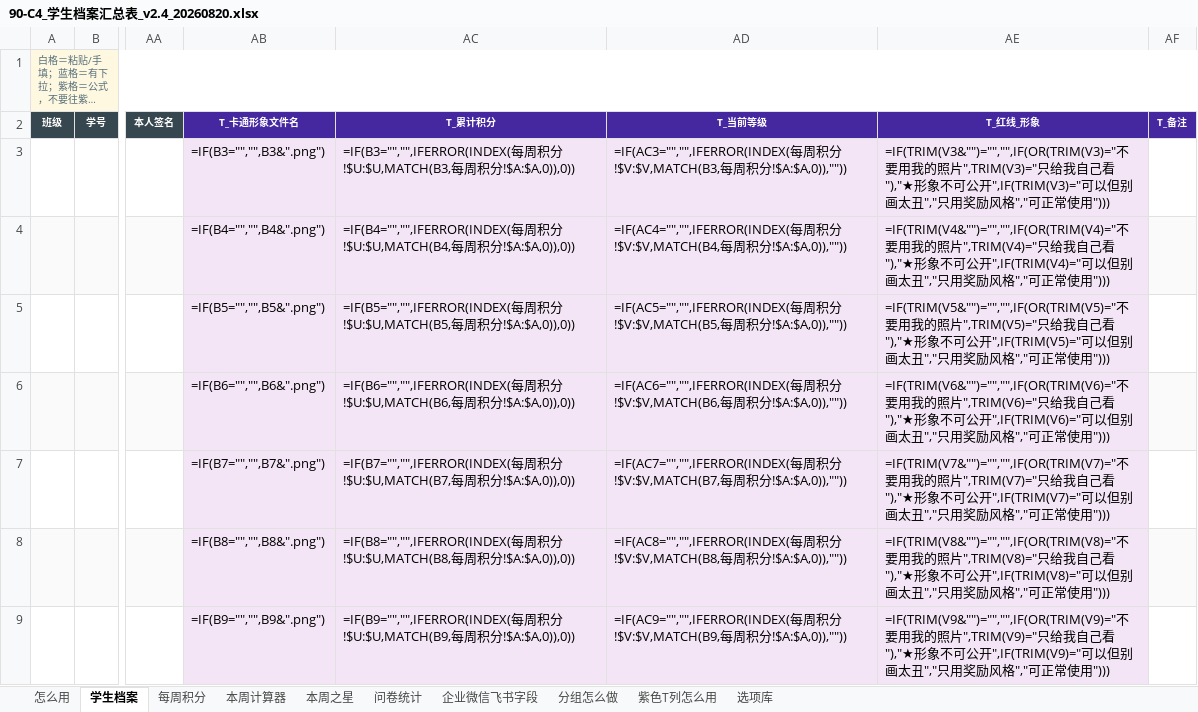
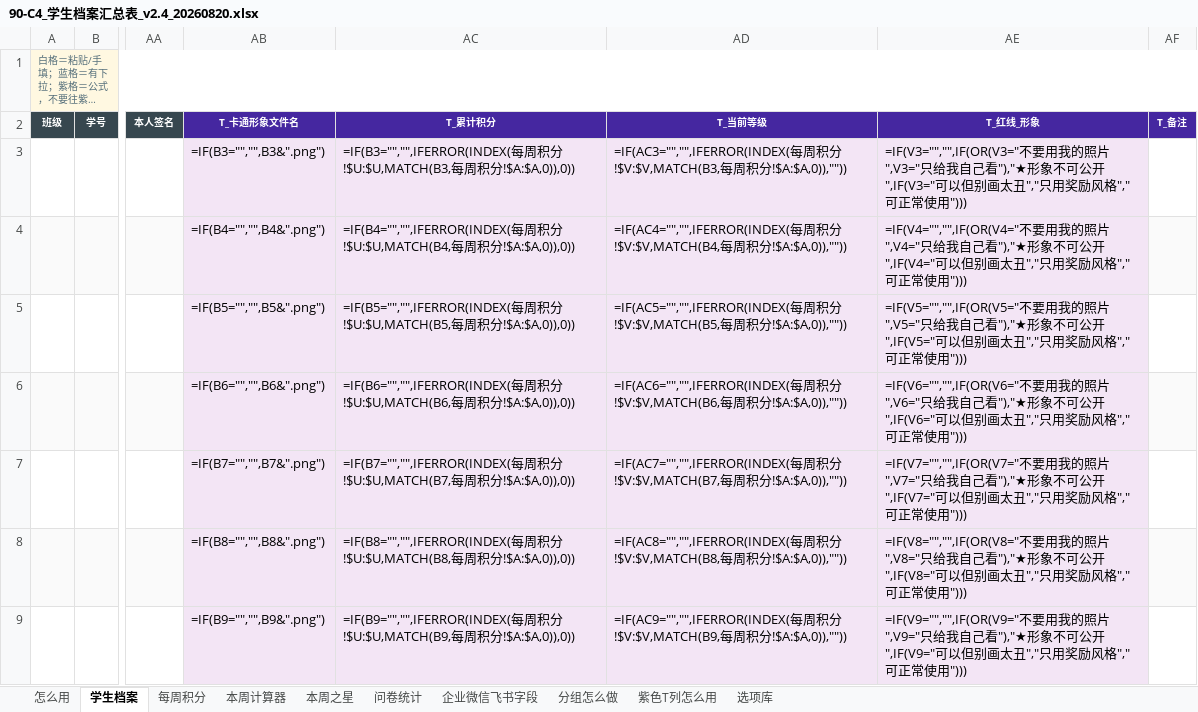
Before and after one commit to xuehui003-1/jichukuaiji, an Excel workbook: 90_通用工具_全学期复用/90-C4_学生档案汇总表_v2.4_20260820.xlsx, sheet 学生档案, drawn as a sheet; only a part is shown, gaps mark what is left out; long unchanged cells end in …; values as stored, in another font and other column widths than the file's, no borders; formulas without a stored value are shown as written; conditional formats not drawn; the diff covers the shown part only; the diff names each change by its address in the sheet, - before the commit and + after, or states it on an @@ line.

```diff
--- a/90_通用工具_全学期复用/90-C4_学生档案汇总表_v2.4_20260820.xlsx (sheet 学生档案)
+++ b/90_通用工具_全学期复用/90-C4_学生档案汇总表_v2.4_20260820.xlsx (sheet 学生档案)
-AE3: =IF(TRIM(V3&"")="","",IF(OR(TRIM(V3)="不要用我的照片",TRIM(V3)="只给我自己看"),"★形象不可公开",IF(TRIM(V3)="可以…
+AE3: =IF(V3="","",IF(OR(V3="不要用我的照片",V3="只给我自己看"),"★形象不可公开",IF(V3="可以…
-AE4: =IF(TRIM(V4&"")="","",IF(OR(TRIM(V4)="不要用我的照片",TRIM(V4)="只给我自己看"),"★形象不可公开",IF(TRIM(V4)="可以…
+AE4: =IF(V4="","",IF(OR(V4="不要用我的照片",V4="只给我自己看"),"★形象不可公开",IF(V4="可以…
-AE5: =IF(TRIM(V5&"")="","",IF(OR(TRIM(V5)="不要用我的照片",TRIM(V5)="只给我自己看"),"★形象不可公开",IF(TRIM(V5)="可以…
+AE5: =IF(V5="","",IF(OR(V5="不要用我的照片",V5="只给我自己看"),"★形象不可公开",IF(V5="可以…
-AE6: =IF(TRIM(V6&"")="","",IF(OR(TRIM(V6)="不要用我的照片",TRIM(V6)="只给我自己看"),"★形象不可公开",IF(TRIM(V6)="可以…
+AE6: =IF(V6="","",IF(OR(V6="不要用我的照片",V6="只给我自己看"),"★形象不可公开",IF(V6="可以…
-AE7: =IF(TRIM(V7&"")="","",IF(OR(TRIM(V7)="不要用我的照片",TRIM(V7)="只给我自己看"),"★形象不可公开",IF(TRIM(V7)="可以…
+AE7: =IF(V7="","",IF(OR(V7="不要用我的照片",V7="只给我自己看"),"★形象不可公开",IF(V7="可以…
-AE8: =IF(TRIM(V8&"")="","",IF(OR(TRIM(V8)="不要用我的照片",TRIM(V8)="只给我自己看"),"★形象不可公开",IF(TRIM(V8)="可以…
+AE8: =IF(V8="","",IF(OR(V8="不要用我的照片",V8="只给我自己看"),"★形象不可公开",IF(V8="可以…
-AE9: =IF(TRIM(V9&"")="","",IF(OR(TRIM(V9)="不要用我的照片",TRIM(V9)="只给我自己看"),"★形象不可公开",IF(TRIM(V9)="可以…
+AE9: =IF(V9="","",IF(OR(V9="不要用我的照片",V9="只给我自己看"),"★形象不可公开",IF(V9="可以…
```
Also changed, not shown: 43 edited cells elsewhere in this sheet, sheet 分组怎么做, sheet 怎么用, sheet 本周计算器, 8 other files.
